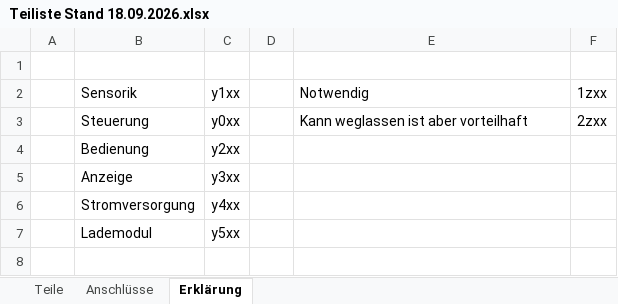
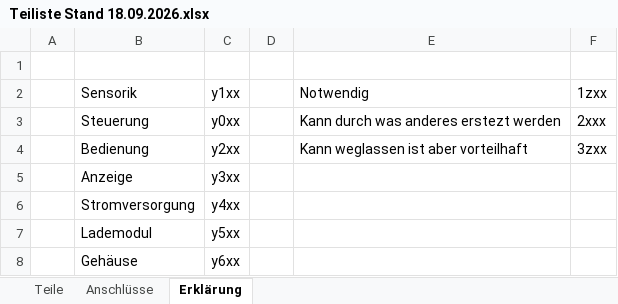
Before and after one commit to herer12/HandyGarage, an Excel workbook: Hardware/Teiliste Stand 18.09.2026.xlsx, sheet Erklärung, drawn as a sheet; values as stored, in another font and other column widths than the file's, no borders; the diff names each change by its address in the sheet, - before the commit and + after, or states it on an @@ line.

```diff
--- a/Hardware/Teiliste Stand 18.09.2026.xlsx (sheet Erklärung)
+++ b/Hardware/Teiliste Stand 18.09.2026.xlsx (sheet Erklärung)
-E3 (Notwendig): Kann weglassen ist aber vorteilhaft
+E3 (Notwendig): Kann durch was anderes erstezt werden
-F3 (1zxx): 2zxx
+F3 (1zxx): 2xxx
-E4 (Notwendig): (empty)
+E4 (Notwendig): Kann weglassen ist aber vorteilhaft
-F4 (1zxx): (empty)
+F4 (1zxx): 3zxx
+row 8:  | Gehäuse | y6xx
```
Also changed, not shown: sheet Teile, sheet Anschlüsse, Organisation/02_Jahresplan_SJ2026_27_SPL_4AHWII.xlsx, 19 other files.
